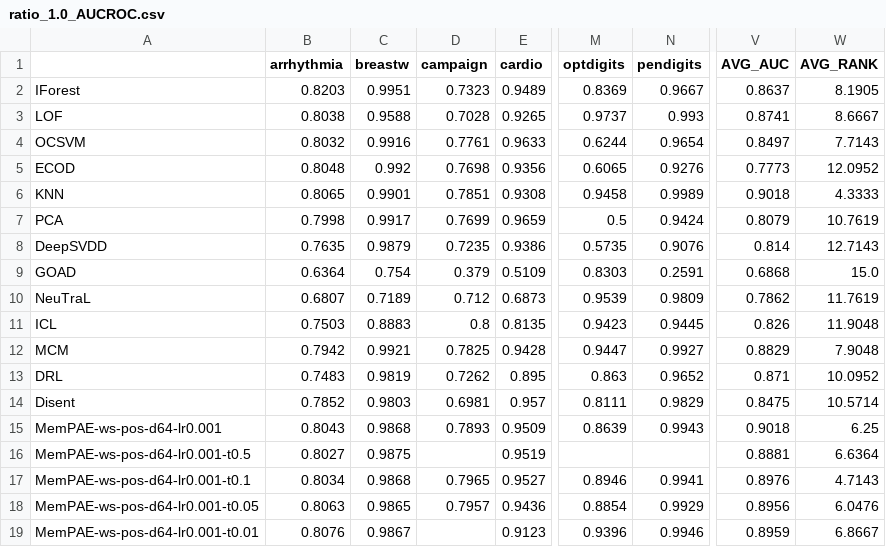
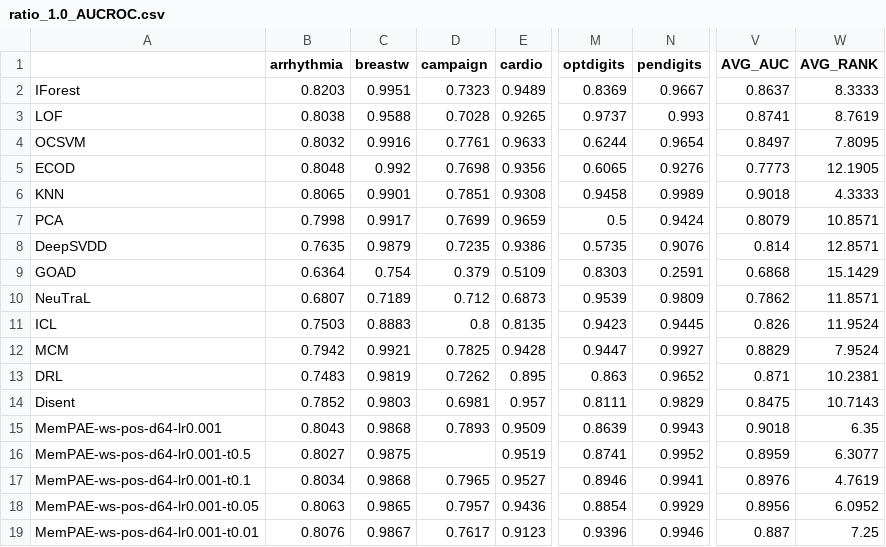
Before and after one commit to Cheol-Will/perceiver-ad, a CSV file: metrics/ratio_1.0_AUCROC.csv, drawn as a sheet; only a part is shown, gaps mark what is left out; the diff names each change by its address in the sheet, - before the commit and + after, or states it on an @@ line.

```diff
--- a/metrics/ratio_1.0_AUCROC.csv
+++ b/metrics/ratio_1.0_AUCROC.csv
-W2 (AVG_RANK): 8.1905
+W2 (AVG_RANK): 8.3333
-W3 (AVG_RANK): 8.6667
+W3 (AVG_RANK): 8.7619
-W4 (AVG_RANK): 7.7143
+W4 (AVG_RANK): 7.8095
-W5 (AVG_RANK): 12.0952
+W5 (AVG_RANK): 12.1905
-W7 (AVG_RANK): 10.7619
+W7 (AVG_RANK): 10.8571
-W8 (AVG_RANK): 12.7143
+W8 (AVG_RANK): 12.8571
-W9 (AVG_RANK): 15.0
+W9 (AVG_RANK): 15.1429
-W10 (AVG_RANK): 11.7619
+W10 (AVG_RANK): 11.8571
-W11 (AVG_RANK): 11.9048
+W11 (AVG_RANK): 11.9524
-W12 (AVG_RANK): 7.9048
+W12 (AVG_RANK): 7.9524
-W13 (AVG_RANK): 10.0952
+W13 (AVG_RANK): 10.2381
-W14 (AVG_RANK): 10.5714
+W14 (AVG_RANK): 10.7143
-W15 (AVG_RANK): 6.25
+W15 (AVG_RANK): 6.35
-M16 (optdigits): (empty)
+M16 (optdigits): 0.8741
-N16 (pendigits): (empty)
+N16 (pendigits): 0.9952
-V16 (AVG_AUC): 0.8881
+V16 (AVG_AUC): 0.8959
-W16 (AVG_RANK): 6.6364
+W16 (AVG_RANK): 6.3077
-W17 (AVG_RANK): 4.7143
+W17 (AVG_RANK): 4.7619
-W18 (AVG_RANK): 6.0476
+W18 (AVG_RANK): 6.0952
-D19 (campaign): (empty)
+D19 (campaign): 0.7617
-V19 (AVG_AUC): 0.8959
+V19 (AVG_AUC): 0.887
-W19 (AVG_RANK): 6.8667
+W19 (AVG_RANK): 7.25
```
Also changed, not shown: metrics/ratio_1.0_AUCPR.csv, metrics/ratio_1.0_AUCPR_T.csv, 9 other files.
